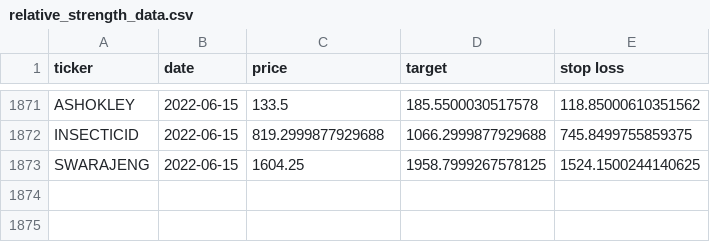
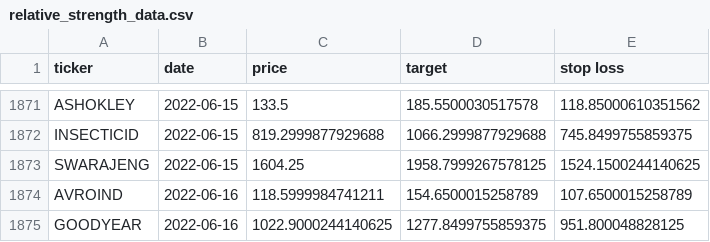
Before and after one commit to sswtlshth/ticker_data, a CSV file: output/relative_strength_data.csv, drawn as a sheet; only a part is shown, gaps mark what is left out.

Commit message:
automated script

```diff
--- a/output/relative_strength_data.csv
+++ b/output/relative_strength_data.csv
@@ -1873 +1873,3 @@ INSECTICID,2022-06-15,819.2999877929688,1066.2999877929688,745.8499755859375
 SWARAJENG,2022-06-15,1604.25,1958.7999267578125,1524.1500244140625
+AVROIND,2022-06-16,118.5999984741211,154.6500015258789,107.6500015258789
+GOODYEAR,2022-06-16,1022.9000244140625,1277.8499755859375,951.800048828125
```
